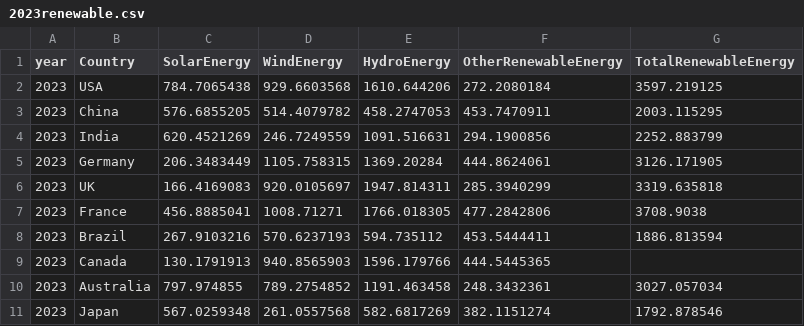
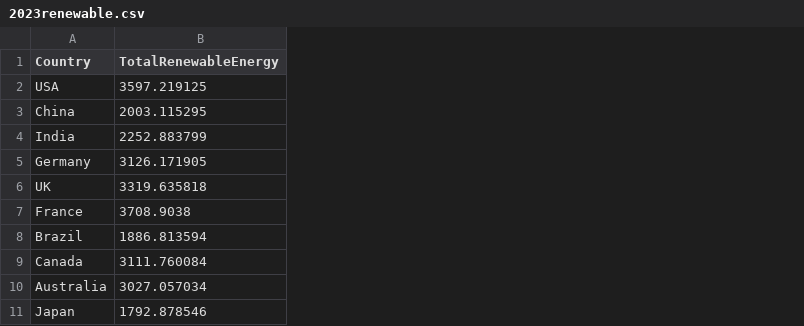
Before and after one commit to jascikasabesh/FIT3179, a CSV file: 2023renewable.csv, drawn as a sheet; removed rows and columns are numbered as before the commit, all else as after; the diff names each change by its address in the sheet, - before the commit and + after, or states it on an @@ line.

Commit message:
Update 2023renewable.csv

```diff
--- a/2023renewable.csv
+++ b/2023renewable.csv
-column A (year), rows 2-11: all 2023
-column C (SolarEnergy), rows 2-11: 784.7065438 | 576.6855205 | 620.4521269 | 206.3483449 | 166.4169083 | 456.8885041 | 267.9103216 | 130.1791913 | 797.974855 | 567.0259348
-column D (WindEnergy), rows 2-11: 929.6603568 | 514.4079782 | 246.7249559 | 1105.758315 | 920.0105697 | 1008.71271 | 570.6237193 | 940.8565903 | 789.2754852 | 261.0557568
-column E (HydroEnergy), rows 2-11: 1610.644206 | 458.2747053 | 1091.516631 | 1369.20284 | 1947.814311 | 1766.018305 | 594.735112 | 1596.179766 | 1191.463458 | 582.6817269
-column F (OtherRenewableEnergy), rows 2-11: 272.2080184 | 453.7470911 | 294.1900856 | 444.8624061 | 285.3940299 | 477.2842806 | 453.5444411 | 444.5445365 | 248.3432361 | 382.1151274
-B9 (TotalRenewableEnergy): (empty)
+B9 (TotalRenewableEnergy): 3111.760084
```
